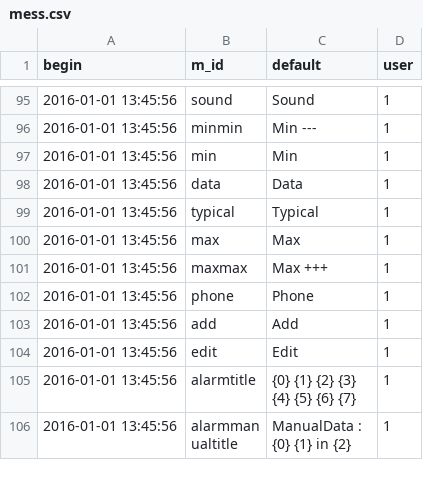
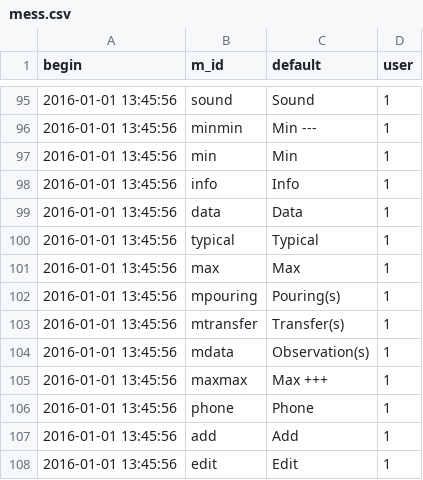
Before and after one commit to AKUINO/ELSA, a CSV file: csv/mess.csv, drawn as a sheet; only a part is shown, gaps mark what is left out; the shorter side is filled out with more unchanged rows; the diff names each change by its address in the sheet, - before the commit and + after, or states it on an @@ line.

```diff
--- a/csv/mess.csv
+++ b/csv/mess.csv
+row 98: 2016-01-01 13:45:56 | info | Info | 1
+row 102: 2016-01-01 13:45:56 | mpouring | Pouring(s) | 1
+row 103: 2016-01-01 13:45:56 | mtransfer | Transfer(s) | 1
+row 104: 2016-01-01 13:45:56 | mdata | Observation(s) | 1
```
Also changed, not shown: csv/halflings.csv, 30 other files.
